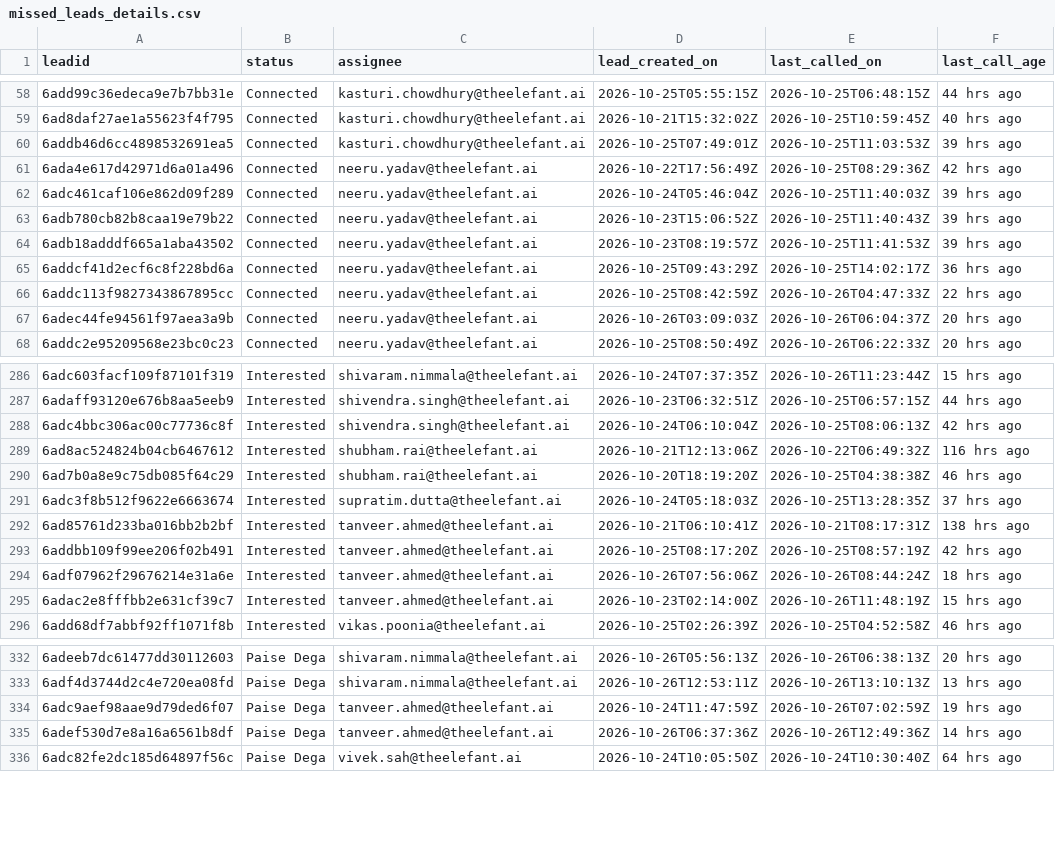
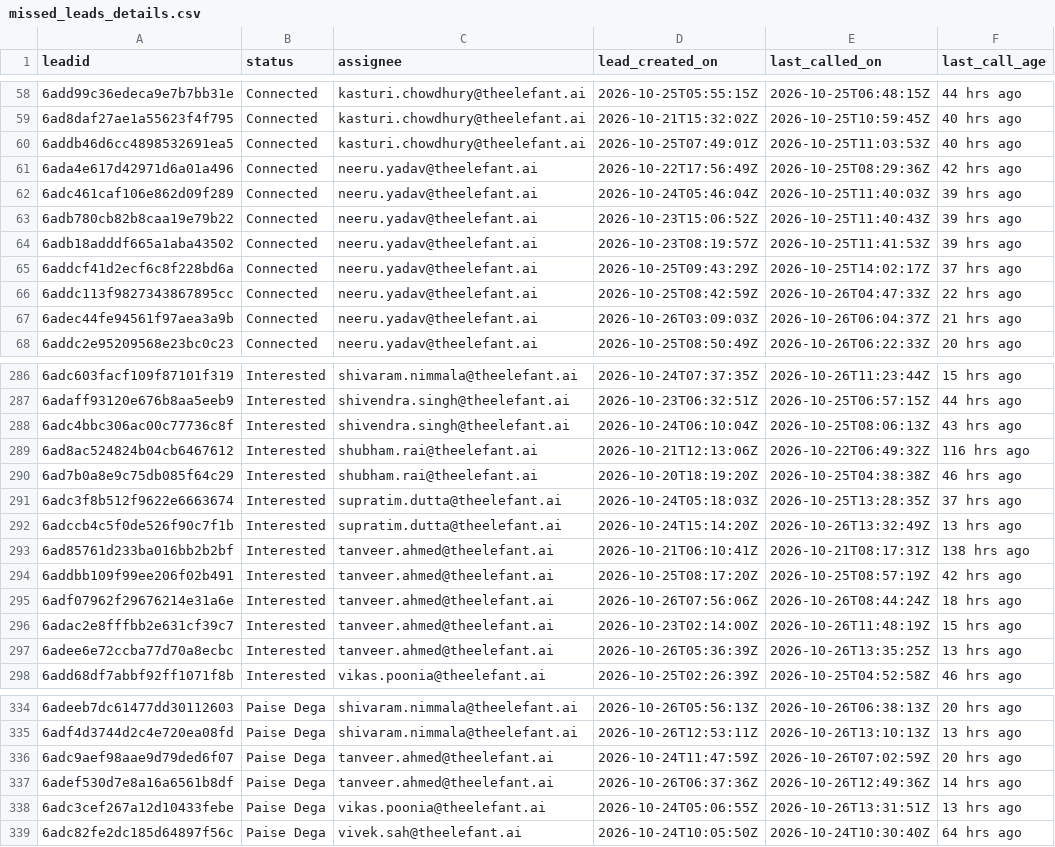
Before and after one commit to Amankr0402/Daily-Sales-Revenue-Report, a CSV file: data/missed_leads_details.csv, drawn as a sheet; only a part is shown, gaps mark what is left out; the diff covers the shown part only.

Commit message:
chore(data): auto-sync sales data [2026-10-27 08:13 UTC]

```diff
--- a/data/missed_leads_details.csv
+++ b/data/missed_leads_details.csv
@@ -59,3 +59,3 @@ leadid,status,assignee,lead_created_on,last_called_on,last_call_age
 6ad8daf27ae1a55623f4f795,Connected,kasturi.chowdhury@theelefant.ai,2026-10-21T15:32:02Z,2026-10-25T10:59:45Z,40 hrs ago
-6addb46d6cc4898532691ea5,Connected,kasturi.chowdhury@theelefant.ai,2026-10-25T07:49:01Z,2026-10-25T11:03:53Z,39 hrs ago
+6addb46d6cc4898532691ea5,Connected,kasturi.chowdhury@theelefant.ai,2026-10-25T07:49:01Z,2026-10-25T11:03:53Z,40 hrs ago
 6ada4e617d42971d6a01a496,Connected,neeru.yadav@theelefant.ai,2026-10-22T17:56:49Z,2026-10-25T08:29:36Z,42 hrs ago
@@ -64,5 +64,5 @@ leadid,status,assignee,lead_created_on,last_called_on,last_call_age
 6adb18adddf665a1aba43502,Connected,neeru.yadav@theelefant.ai,2026-10-23T08:19:57Z,2026-10-25T11:41:53Z,39 hrs ago
-6addcf41d2ecf6c8f228bd6a,Connected,neeru.yadav@theelefant.ai,2026-10-25T09:43:29Z,2026-10-25T14:02:17Z,36 hrs ago
+6addcf41d2ecf6c8f228bd6a,Connected,neeru.yadav@theelefant.ai,2026-10-25T09:43:29Z,2026-10-25T14:02:17Z,37 hrs ago
 6addc113f9827343867895cc,Connected,neeru.yadav@theelefant.ai,2026-10-25T08:42:59Z,2026-10-26T04:47:33Z,22 hrs ago
-6adec44fe94561f97aea3a9b,Connected,neeru.yadav@theelefant.ai,2026-10-26T03:09:03Z,2026-10-26T06:04:37Z,20 hrs ago
+6adec44fe94561f97aea3a9b,Connected,neeru.yadav@theelefant.ai,2026-10-26T03:09:03Z,2026-10-26T06:04:37Z,21 hrs ago
 6addc2e95209568e23bc0c23,Connected,neeru.yadav@theelefant.ai,2026-10-25T08:50:49Z,2026-10-26T06:22:33Z,20 hrs ago
@@ -287,3 +287,3 @@ leadid,status,assignee,lead_created_on,last_called_on,last_call_age
 6adaff93120e676b8aa5eeb9,Interested,shivendra.singh@theelefant.ai,2026-10-23T06:32:51Z,2026-10-25T06:57:15Z,44 hrs ago
-6adc4bbc306ac00c77736c8f,Interested,shivendra.singh@theelefant.ai,2026-10-24T06:10:04Z,2026-10-25T08:06:13Z,42 hrs ago
+6adc4bbc306ac00c77736c8f,Interested,shivendra.singh@theelefant.ai,2026-10-24T06:10:04Z,2026-10-25T08:06:13Z,43 hrs ago
 6ad8ac524824b04cb6467612,Interested,shubham.rai@theelefant.ai,2026-10-21T12:13:06Z,2026-10-22T06:49:32Z,116 hrs ago
@@ -291,2 +291,3 @@ leadid,status,assignee,lead_created_on,last_called_on,last_call_age
 6adc3f8b512f9622e6663674,Interested,supratim.dutta@theelefant.ai,2026-10-24T05:18:03Z,2026-10-25T13:28:35Z,37 hrs ago
+6adccb4c5f0de526f90c7f1b,Interested,supratim.dutta@theelefant.ai,2026-10-24T15:14:20Z,2026-10-26T13:32:49Z,13 hrs ago
 6ad85761d233ba016bb2b2bf,Interested,tanveer.ahmed@theelefant.ai,2026-10-21T06:10:41Z,2026-10-21T08:17:31Z,138 hrs ago
@@ -295,2 +296,3 @@ leadid,status,assignee,lead_created_on,last_called_on,last_call_age
 6adac2e8fffbb2e631cf39c7,Interested,tanveer.ahmed@theelefant.ai,2026-10-23T02:14:00Z,2026-10-26T11:48:19Z,15 hrs ago
+6adee6e72ccba77d70a8ecbc,Interested,tanveer.ahmed@theelefant.ai,2026-10-26T05:36:39Z,2026-10-26T13:35:25Z,13 hrs ago
 6add68df7abbf92ff1071f8b,Interested,vikas.poonia@theelefant.ai,2026-10-25T02:26:39Z,2026-10-25T04:52:58Z,46 hrs ago
@@ -333,4 +335,5 @@ leadid,status,assignee,lead_created_on,last_called_on,last_call_age
 6adf4d3744d2c4e720ea08fd,Paise Dega,shivaram.nimmala@theelefant.ai,2026-10-26T12:53:11Z,2026-10-26T13:10:13Z,13 hrs ago
-6adc9aef98aae9d79ded6f07,Paise Dega,tanveer.ahmed@theelefant.ai,2026-10-24T11:47:59Z,2026-10-26T07:02:59Z,19 hrs ago
+6adc9aef98aae9d79ded6f07,Paise Dega,tanveer.ahmed@theelefant.ai,2026-10-24T11:47:59Z,2026-10-26T07:02:59Z,20 hrs ago
 6adef530d7e8a16a6561b8df,Paise Dega,tanveer.ahmed@theelefant.ai,2026-10-26T06:37:36Z,2026-10-26T12:49:36Z,14 hrs ago
+6adc3cef267a12d10433febe,Paise Dega,vikas.poonia@theelefant.ai,2026-10-24T05:06:55Z,2026-10-26T13:31:51Z,13 hrs ago
 6adc82fe2dc185d64897f56c,Paise Dega,vivek.sah@theelefant.ai,2026-10-24T10:05:50Z,2026-10-24T10:30:40Z,64 hrs ago
```
Also changed, not shown: 6 moved rows and 33 edited cells elsewhere in this file, data/events_details.csv, data/inside_sales_details.csv, 14 other files.
